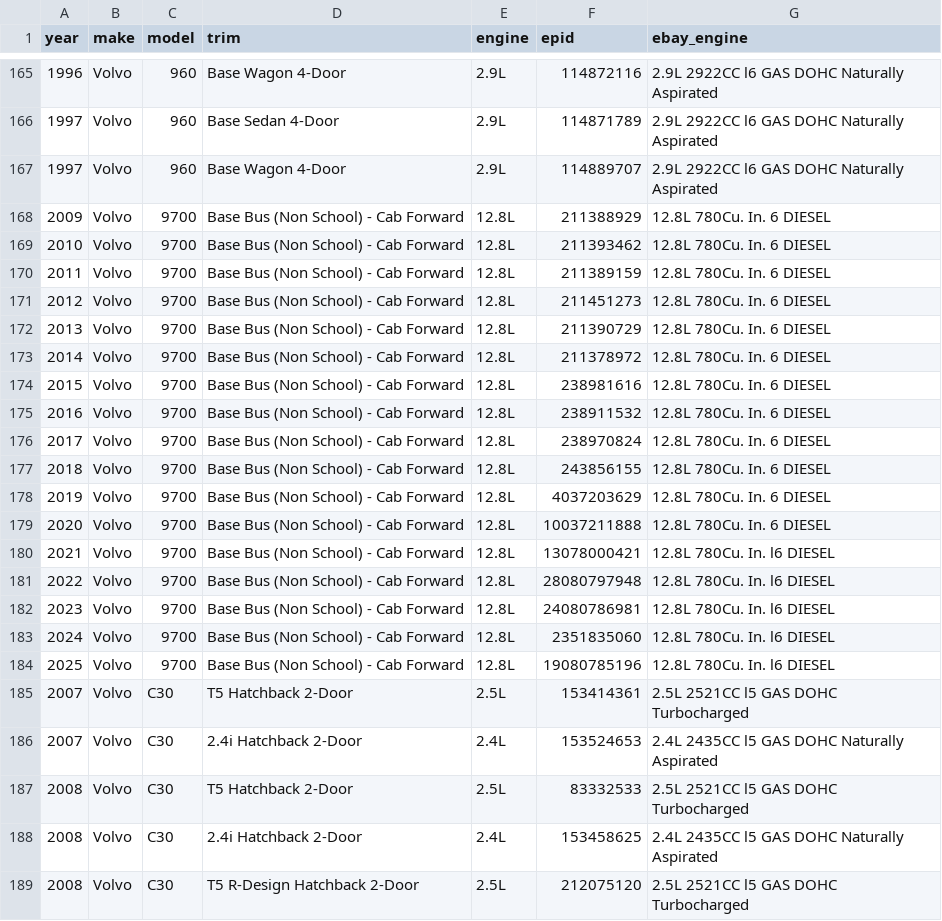
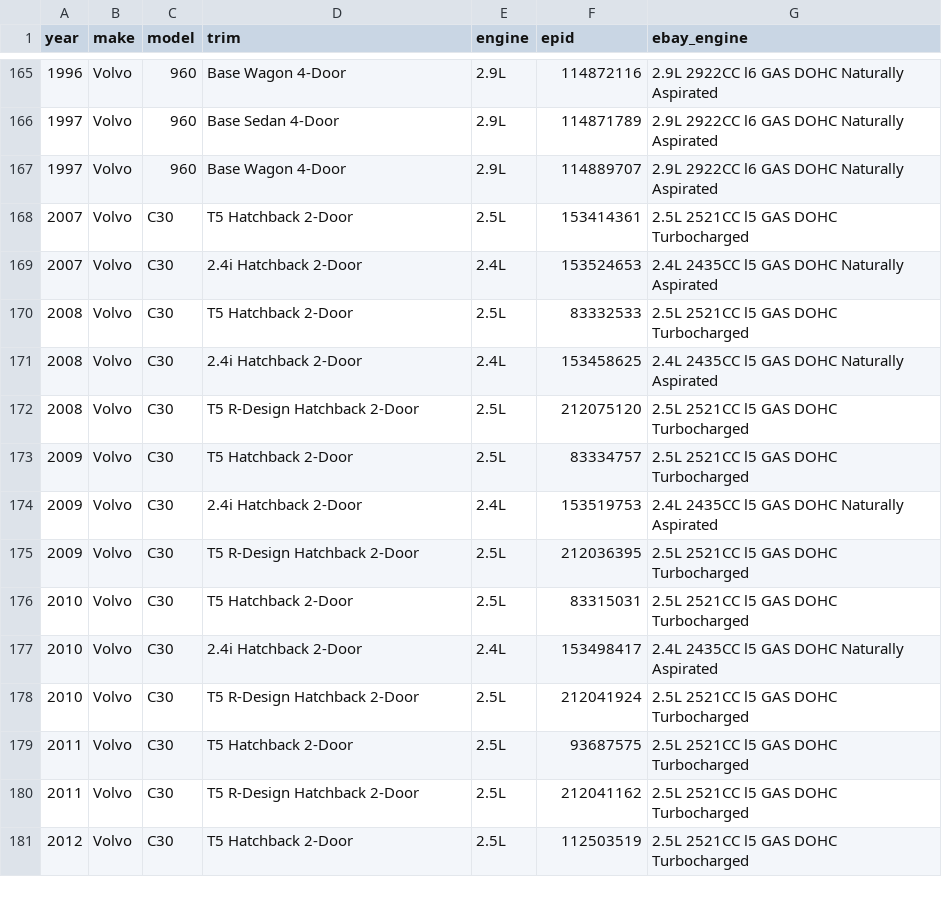
Before and after one commit to soflauto/ymm-registry, a CSV file: data/volvo.csv, drawn as a sheet; only a part is shown, gaps mark what is left out; the shorter side is filled out with more unchanged rows.

Commit message:
Update volvo.csv

```diff
--- a/data/volvo.csv
+++ b/data/volvo.csv
@@ -167,19 +167,2 @@ year,make,model,trim,engine,epid,ebay_engine
 1997,Volvo,960,Base Wagon 4-Door,2.9L,114889707,2.9L 2922CC l6 GAS DOHC Naturally Aspirated
-2009,Volvo,9700,Base Bus (Non School) - Cab Forward,12.8L,211388929,12.8L 780Cu. In. 6 DIESEL
-2010,Volvo,9700,Base Bus (Non School) - Cab Forward,12.8L,211393462,12.8L 780Cu. In. 6 DIESEL
-2011,Volvo,9700,Base Bus (Non School) - Cab Forward,12.8L,211389159,12.8L 780Cu. In. 6 DIESEL
-2012,Volvo,9700,Base Bus (Non School) - Cab Forward,12.8L,211451273,12.8L 780Cu. In. 6 DIESEL
-2013,Volvo,9700,Base Bus (Non School) - Cab Forward,12.8L,211390729,12.8L 780Cu. In. 6 DIESEL
-2014,Volvo,9700,Base Bus (Non School) - Cab Forward,12.8L,211378972,12.8L 780Cu. In. 6 DIESEL
-2015,Volvo,9700,Base Bus (Non School) - Cab Forward,12.8L,238981616,12.8L 780Cu. In. 6 DIESEL
-2016,Volvo,9700,Base Bus (Non School) - Cab Forward,12.8L,238911532,12.8L 780Cu. In. 6 DIESEL
-2017,Volvo,9700,Base Bus (Non School) - Cab Forward,12.8L,238970824,12.8L 780Cu. In. 6 DIESEL
-2018,Volvo,9700,Base Bus (Non School) - Cab Forward,12.8L,243856155,12.8L 780Cu. In. 6 DIESEL
-2019,Volvo,9700,Base Bus (Non School) - Cab Forward,12.8L,4037203629,12.8L 780Cu. In. 6 DIESEL
-2020,Volvo,9700,Base Bus (Non School) - Cab Forward,12.8L,10037211888,12.8L 780Cu. In. 6 DIESEL
-2021,Volvo,9700,Base Bus (Non School) - Cab Forward,12.8L,13078000421,12.8L 780Cu. In. l6 DIESEL
-2022,Volvo,9700,Base Bus (Non School) - Cab Forward,12.8L,28080797948,12.8L 780Cu. In. l6 DIESEL
-2023,Volvo,9700,Base Bus (Non School) - Cab Forward,12.8L,24080786981,12.8L 780Cu. In. l6 DIESEL
-2024,Volvo,9700,Base Bus (Non School) - Cab Forward,12.8L,2351835060,12.8L 780Cu. In. l6 DIESEL
-2025,Volvo,9700,Base Bus (Non School) - Cab Forward,12.8L,19080785196,12.8L 780Cu. In. l6 DIESEL
 2007,Volvo,C30,T5 Hatchback 2-Door,2.5L,153414361,2.5L 2521CC l5 GAS DOHC Turbocharged
```
